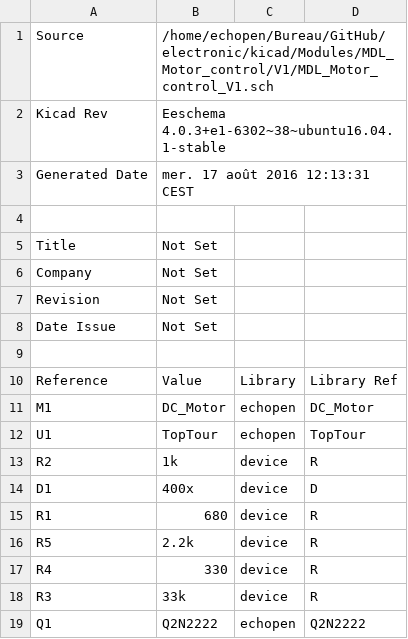
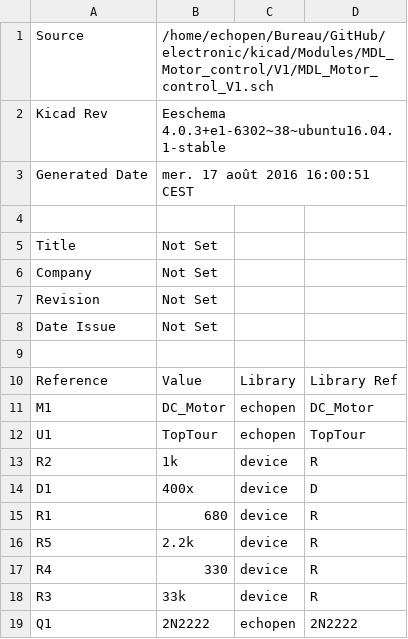
Before and after one commit to fengecho/electronic, a CSV file: kicad/Modules/MDL_Motor_control/V1/MDL_Motor_control_V1.csv, drawn as a sheet.

```diff
--- a/kicad/Modules/MDL_Motor_control/V1/MDL_Motor_control_V1.csv
+++ b/kicad/Modules/MDL_Motor_control/V1/MDL_Motor_control_V1.csv
@@ -2,3 +2,3 @@ Source,/home/echopen/Bureau/GitHub/electronic/kicad/Modules/MDL_Motor_control/V1
 Kicad Rev,Eeschema 4.0.3+e1-6302~38~ubuntu16.04.1-stable
-Generated Date,mer. 17 août 2016 12:13:31 CEST
+Generated Date,mer. 17 août 2016 16:00:51 CEST
 
@@ -18,2 +18,2 @@ R4,330,device,R
 R3,33k,device,R
-Q1,Q2N2222,echopen,Q2N2222
+Q1,2N2222,echopen,2N2222
```
Also changed, not shown: kicad/Modules/MDL_Envelope_detector/V2/projet.csv, kicad/Modules/MDL_High_Voltage_Circuit/V1/MDL_HVC_V1.csv, 22 other files.
